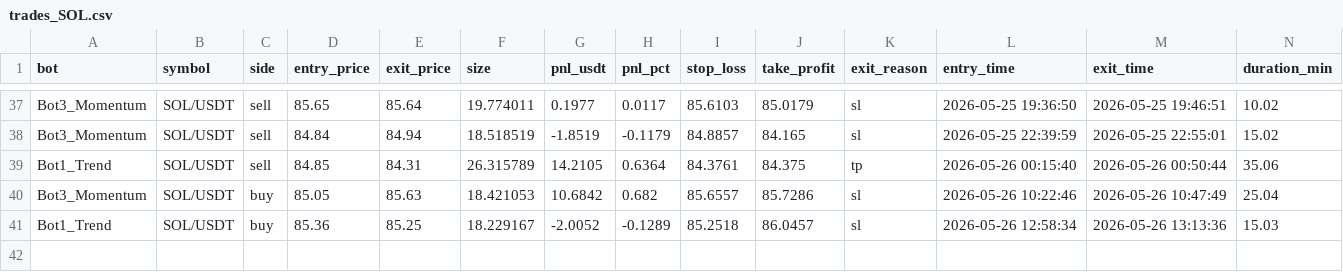
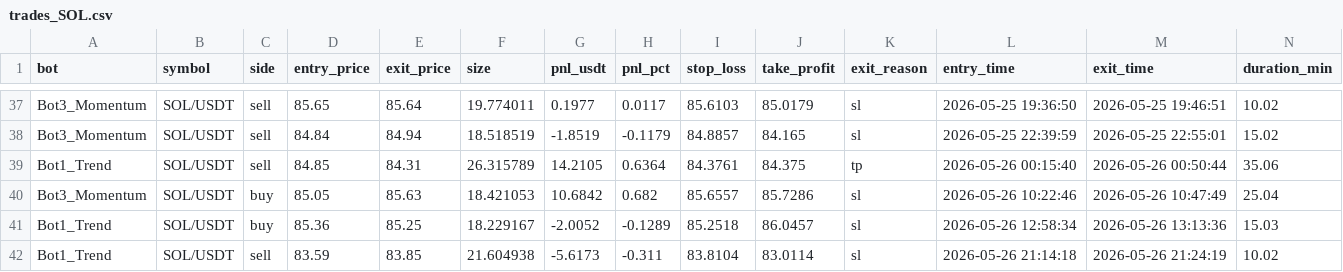
Before and after one commit to Jorjota12/trading_bots, a CSV file: trades_SOL.csv, drawn as a sheet; only a part is shown, gaps mark what is left out; the diff names each change by its address in the sheet, - before the commit and + after, or states it on an @@ line.

Commit message:
update trades_SOL.csv

```diff
--- a/trades_SOL.csv
+++ b/trades_SOL.csv
+row 42: Bot1_Trend | SOL/USDT | sell | 83.59 | 83.85 | 21.604938 | -5.6173 | -0.311 | 83.8104 | 83.0114 | sl | 2026-05-26 21:14:18 | 2026-05-26 21:24:19 | 10.02
```
